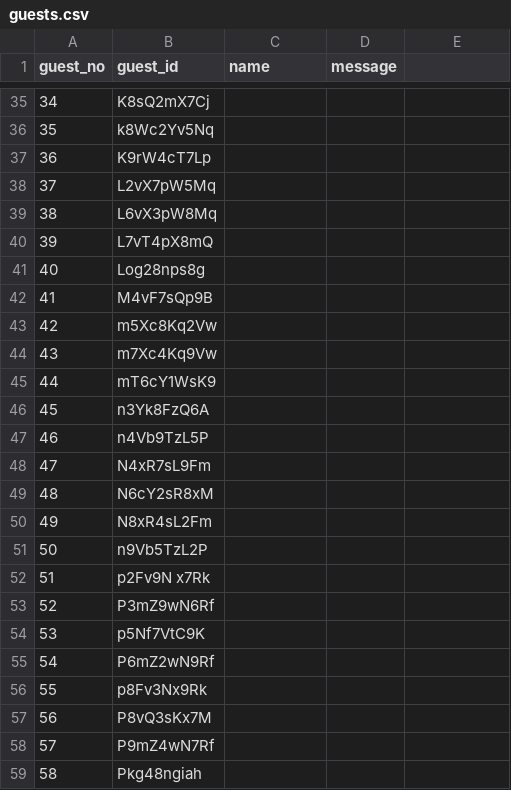
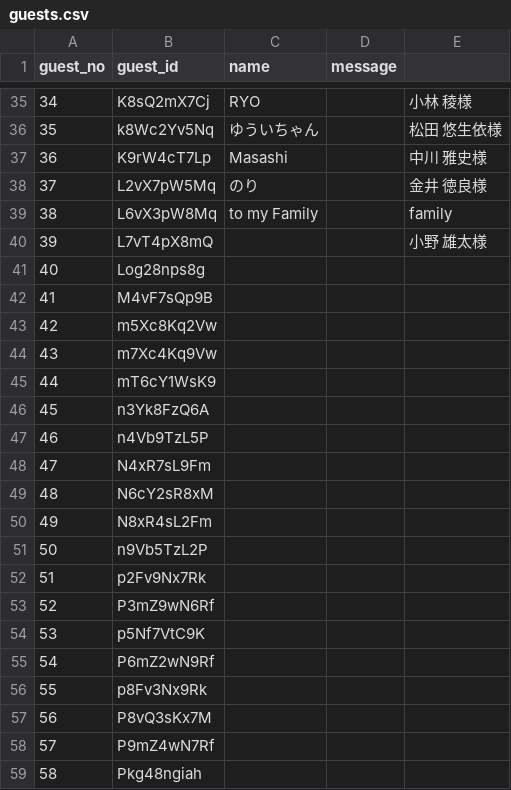
Before and after one commit to rinrin-14/wedding-message, a CSV file: guests.csv, drawn as a sheet; only a part is shown, gaps mark what is left out; the diff covers the shown part only.

```diff
--- a/guests.csv
+++ b/guests.csv
@@ -41,7 +41,7 @@ guest_no,guest_id,name,message,,,
-34,K8sQ2mX7Cj,,,,,
-35,k8Wc2Yv5Nq,,,,,
-36,K9rW4cT7Lp,,,,,
-37,L2vX7pW5Mq,,,,,
-38,L6vX3pW8Mq,,,,,
-39,L7vT4pX8mQ,,,,,
+34,K8sQ2mX7Cj,RYO,,小林 稜様,,
+35,k8Wc2Yv5Nq,ゆういちゃん,,松田 悠生依様,,
+36,K9rW4cT7Lp,Masashi,,中川 雅史様,,
+37,L2vX7pW5Mq,のり,,金井 徳良様,,
+38,L6vX3pW8Mq,to my Family,,family,,
+39,L7vT4pX8mQ,,,小野 雄太様,,
 40,Log28nps8g,,,,,
@@ -57,3 +57,3 @@ guest_no,guest_id,name,message,,,
 50,n9Vb5TzL2P,,,,,
-51,p2Fv9N x7Rk,,,,,
+51,p2Fv9Nx7Rk,,,,,
 52,P3mZ9wN6Rf,,,,,
```
Also changed, not shown: 63 edited cells elsewhere in this file.
